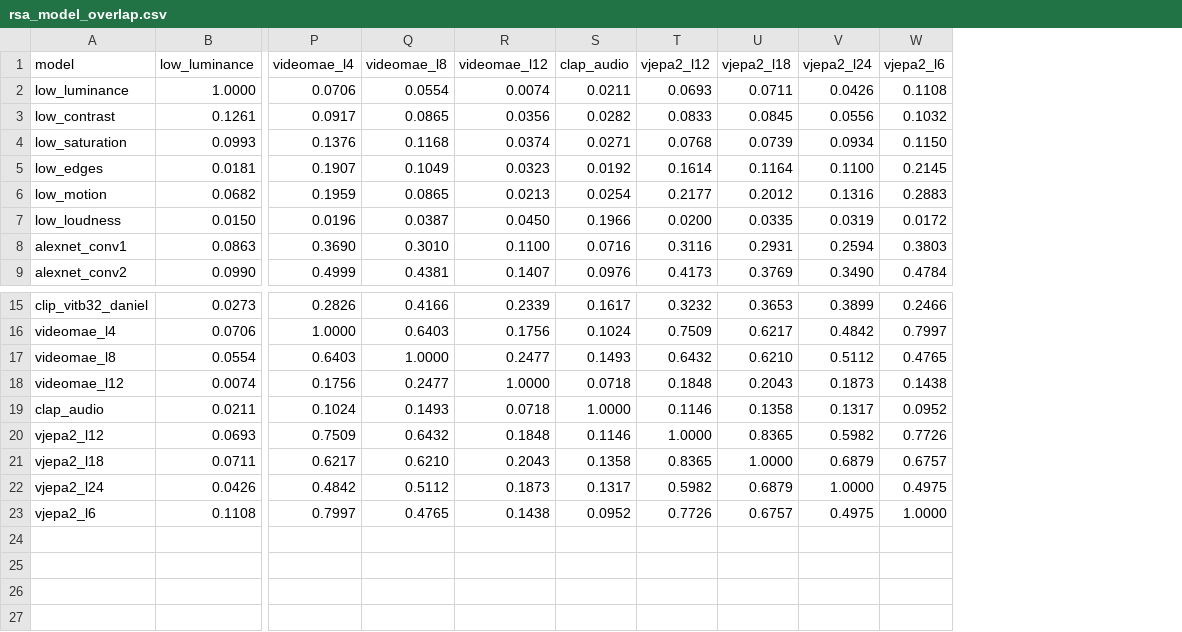
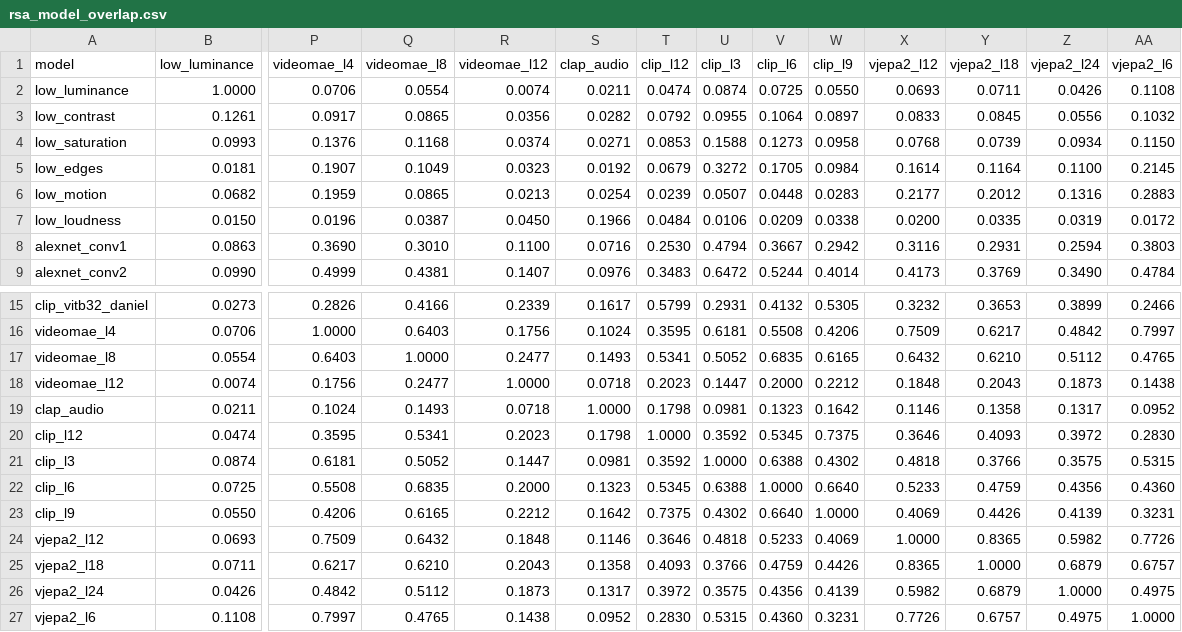
Before and after one commit to LivienMajer/EEG-Mindreading, a CSV file: results/rsa/rsa_model_overlap.csv, drawn as a sheet; only a part is shown, gaps mark what is left out; rows hold the shown columns only; the diff names each change by its address in the sheet, - before the commit and + after, or states it on an @@ line.

```diff
--- a/results/rsa/rsa_model_overlap.csv
+++ b/results/rsa/rsa_model_overlap.csv
+column T (clip_l12), rows 2-9: 0.0474 | 0.0792 | 0.0853 | 0.0679 | 0.0239 | 0.0484 | 0.2530 | 0.3483; rows 15-19: 0.5799 | 0.3595 | 0.5341 | 0.2023 | 0.1798; rows 24-27: 0.3646 | 0.4093 | 0.3972 | 0.2830
+column U (clip_l3), rows 2-9: 0.0874 | 0.0955 | 0.1588 | 0.3272 | 0.0507 | 0.0106 | 0.4794 | 0.6472; rows 15-19: 0.2931 | 0.6181 | 0.5052 | 0.1447 | 0.0981; rows 24-27: 0.4818 | 0.3766 | 0.3575 | 0.5315
+column V (clip_l6), rows 2-9: 0.0725 | 0.1064 | 0.1273 | 0.1705 | 0.0448 | 0.0209 | 0.3667 | 0.5244; rows 15-19: 0.4132 | 0.5508 | 0.6835 | 0.2000 | 0.1323; rows 24-27: 0.5233 | 0.4759 | 0.4356 | 0.4360
+column W (clip_l9), rows 2-9: 0.0550 | 0.0897 | 0.0958 | 0.0984 | 0.0283 | 0.0338 | 0.2942 | 0.4014; rows 15-19: 0.5305 | 0.4206 | 0.6165 | 0.2212 | 0.1642; rows 24-27: 0.4069 | 0.4426 | 0.4139 | 0.3231
+row 20: clip_l12 | 0.0474 | 0.3595 | 0.5341 | 0.2023 | 0.1798 | 1.0000 | 0.3592 | 0.5345 | 0.7375 | 0.3646 | 0.4093 | 0.3972 | 0.2830
+row 21: clip_l3 | 0.0874 | 0.6181 | 0.5052 | 0.1447 | 0.0981 | 0.3592 | 1.0000 | 0.6388 | 0.4302 | 0.4818 | 0.3766 | 0.3575 | 0.5315
+row 22: clip_l6 | 0.0725 | 0.5508 | 0.6835 | 0.2000 | 0.1323 | 0.5345 | 0.6388 | 1.0000 | 0.6640 | 0.5233 | 0.4759 | 0.4356 | 0.4360
+row 23: clip_l9 | 0.0550 | 0.4206 | 0.6165 | 0.2212 | 0.1642 | 0.7375 | 0.4302 | 0.6640 | 1.0000 | 0.4069 | 0.4426 | 0.4139 | 0.3231
```
Also changed, not shown: results/rsa/rsa_groups.csv, results/rsa/rsa_summary.csv, 4 other files.
